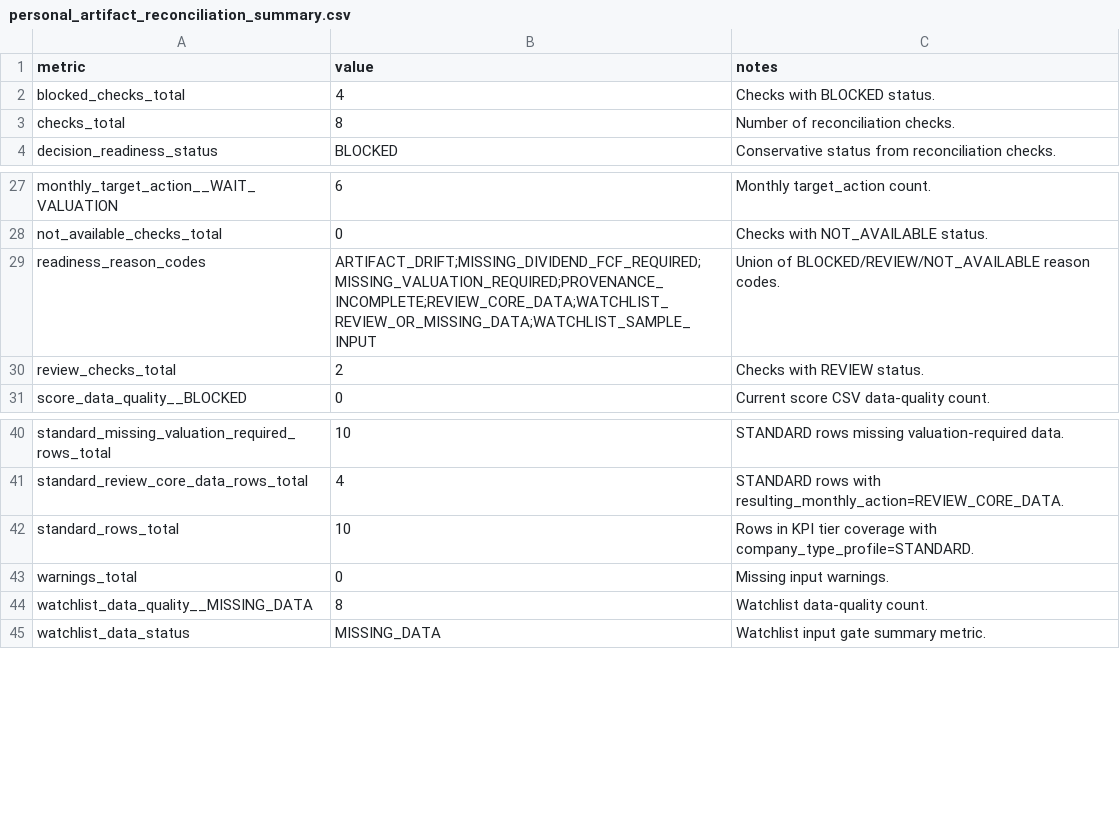
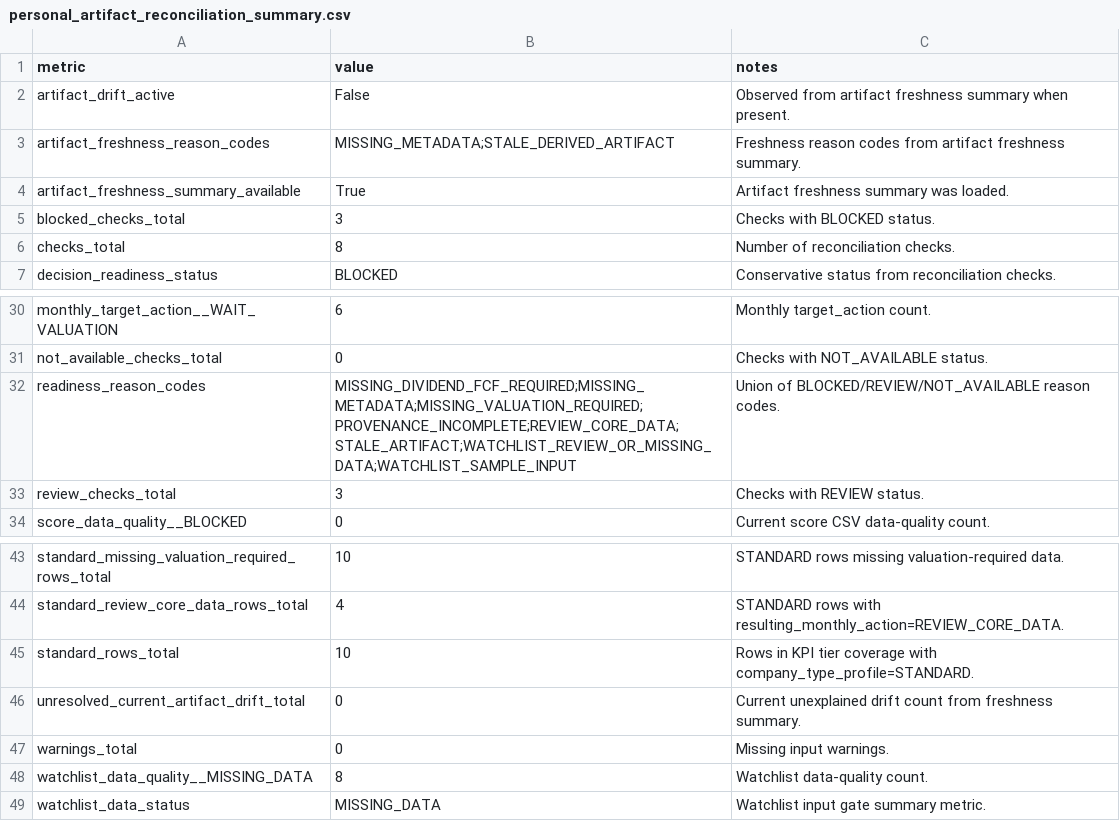
Before and after one commit to charizzzzard/compound_income_os, a CSV file: data/processed/personal_artifact_reconciliation_summary.csv, drawn as a sheet; only a part is shown, gaps mark what is left out.

Commit message:
Add artifact freshness checks

```diff
--- a/data/processed/personal_artifact_reconciliation_summary.csv
+++ b/data/processed/personal_artifact_reconciliation_summary.csv
@@ -1,3 +1,6 @@
 metric,value,notes
-blocked_checks_total,4,Checks with BLOCKED status.
+artifact_drift_active,False,Observed from artifact freshness summary when present.
+artifact_freshness_reason_codes,MISSING_METADATA;STALE_DERIVED_ARTIFACT,Freshness reason codes from artifact freshness summary.
+artifact_freshness_summary_available,True,Artifact freshness summary was loaded.
+blocked_checks_total,3,Checks with BLOCKED status.
 checks_total,8,Number of reconciliation checks.
@@ -28,4 +31,4 @@ monthly_target_action__WAIT_VALUATION,6,Monthly target_action count.
 not_available_checks_total,0,Checks with NOT_AVAILABLE status.
-readiness_reason_codes,ARTIFACT_DRIFT;MISSING_DIVIDEND_FCF_REQUIRED;MISSING_VALUATION_REQUIRED;PROVENANCE_INCOMPLETE;REVIEW_CORE_DATA;WATCHLIST_REVIEW_OR_MISSING_DATA;WATCHLIST_SAMPLE_INPUT,Union of BLOCKED/REVIEW/NOT_AVAILABLE reason codes.
-review_checks_total,2,Checks with REVIEW status.
+readiness_reason_codes,MISSING_DIVIDEND_FCF_REQUIRED;MISSING_METADATA;MISSING_VALUATION_REQUIRED;PROVENANCE_INCOMPLETE;REVIEW_CORE_DATA;STALE_ARTIFACT;WATCHLIST_REVIEW_OR_MISSING_DATA;WATCHLIST_SAMPLE_INPUT,Union of BLOCKED/REVIEW/NOT_AVAILABLE reason codes.
+review_checks_total,3,Checks with REVIEW status.
 score_data_quality__BLOCKED,0,Current score CSV data-quality count.
@@ -42,2 +45,3 @@ standard_review_core_data_rows_total,4,STANDARD rows with resulting_monthly_acti
 standard_rows_total,10,Rows in KPI tier coverage with company_type_profile=STANDARD.
+unresolved_current_artifact_drift_total,0,Current unexplained drift count from freshness summary.
 warnings_total,0,Missing input warnings.
```
Also changed, not shown: data/processed/personal_artifact_reconciliation_checks.csv, 10 other files.
